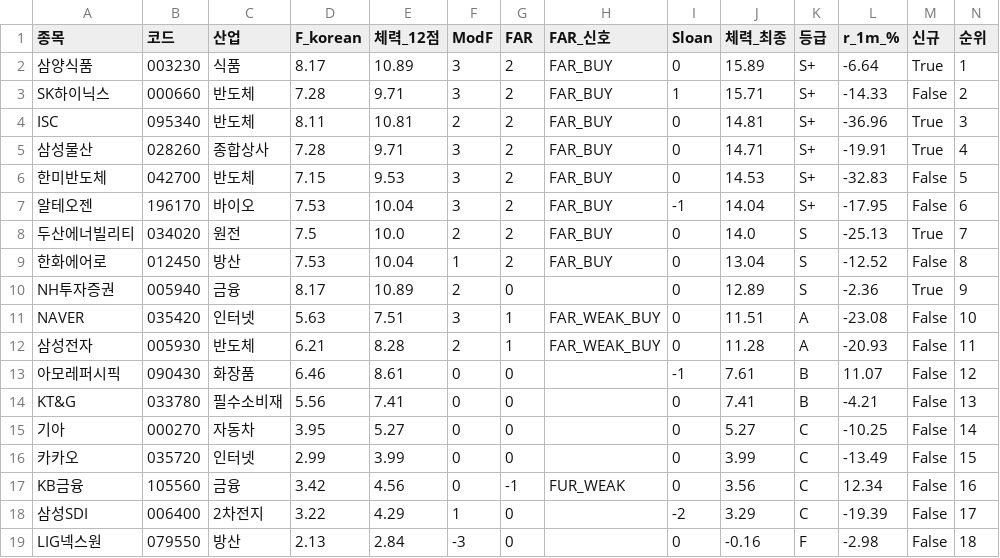
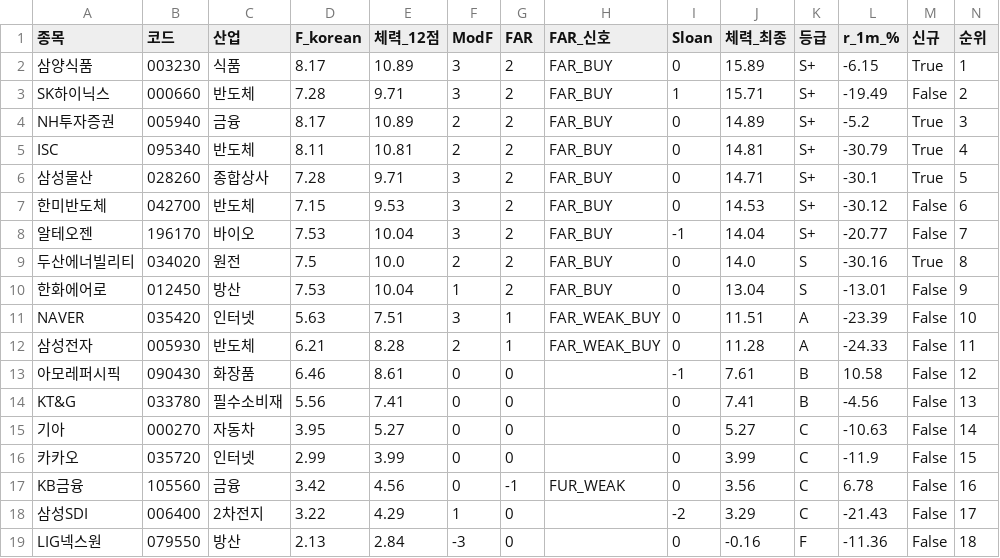
Before and after one commit to luminae21-source/jinwoo-quant-auto, a CSV file: docs/v36_scores_latest.csv, drawn as a sheet.

```diff
--- a/docs/v36_scores_latest.csv
+++ b/docs/v36_scores_latest.csv
@@ -1,19 +1,19 @@
 종목,코드,산업,F_korean,체력_12점,ModF,FAR,FAR_신호,Sloan,체력_최종,등급,r_1m_%,신규,순위
-삼양식품,003230,식품,8.17,10.89,3,2,FAR_BUY,0,15.89,S+,-6.64,True,1
-SK하이닉스,000660,반도체,7.28,9.71,3,2,FAR_BUY,1,15.71,S+,-14.33,False,2
-ISC,095340,반도체,8.11,10.81,2,2,FAR_BUY,0,14.81,S+,-36.96,True,3
-삼성물산,028260,종합상사,7.28,9.71,3,2,FAR_BUY,0,14.71,S+,-19.91,True,4
-한미반도체,042700,반도체,7.15,9.53,3,2,FAR_BUY,0,14.53,S+,-32.83,False,5
-알테오젠,196170,바이오,7.53,10.04,3,2,FAR_BUY,-1,14.04,S+,-17.95,False,6
-두산에너빌리티,034020,원전,7.5,10.0,2,2,FAR_BUY,0,14.0,S,-25.13,True,7
-한화에어로,012450,방산,7.53,10.04,1,2,FAR_BUY,0,13.04,S,-12.52,False,8
-NH투자증권,005940,금융,8.17,10.89,2,0,,0,12.89,S,-2.36,True,9
-NAVER,035420,인터넷,5.63,7.51,3,1,FAR_WEAK_BUY,0,11.51,A,-23.08,False,10
-삼성전자,005930,반도체,6.21,8.28,2,1,FAR_WEAK_BUY,0,11.28,A,-20.93,False,11
-아모레퍼시픽,090430,화장품,6.46,8.61,0,0,,-1,7.61,B,11.07,False,12
-KT&G,033780,필수소비재,5.56,7.41,0,0,,0,7.41,B,-4.21,False,13
-기아,000270,자동차,3.95,5.27,0,0,,0,5.27,C,-10.25,False,14
-카카오,035720,인터넷,2.99,3.99,0,0,,0,3.99,C,-13.49,False,15
-KB금융,105560,금융,3.42,4.56,0,-1,FUR_WEAK,0,3.56,C,12.34,False,16
-삼성SDI,006400,2차전지,3.22,4.29,1,0,,-2,3.29,C,-19.39,False,17
-LIG넥스원,079550,방산,2.13,2.84,-3,0,,0,-0.16,F,-2.98,False,18
+삼양식품,003230,식품,8.17,10.89,3,2,FAR_BUY,0,15.89,S+,-6.15,True,1
+SK하이닉스,000660,반도체,7.28,9.71,3,2,FAR_BUY,1,15.71,S+,-19.49,False,2
+NH투자증권,005940,금융,8.17,10.89,2,2,FAR_BUY,0,14.89,S+,-5.2,True,3
+ISC,095340,반도체,8.11,10.81,2,2,FAR_BUY,0,14.81,S+,-30.79,True,4
+삼성물산,028260,종합상사,7.28,9.71,3,2,FAR_BUY,0,14.71,S+,-30.1,True,5
+한미반도체,042700,반도체,7.15,9.53,3,2,FAR_BUY,0,14.53,S+,-30.12,False,6
+알테오젠,196170,바이오,7.53,10.04,3,2,FAR_BUY,-1,14.04,S+,-20.77,False,7
+두산에너빌리티,034020,원전,7.5,10.0,2,2,FAR_BUY,0,14.0,S,-30.16,True,8
+한화에어로,012450,방산,7.53,10.04,1,2,FAR_BUY,0,13.04,S,-13.01,False,9
+NAVER,035420,인터넷,5.63,7.51,3,1,FAR_WEAK_BUY,0,11.51,A,-23.39,False,10
+삼성전자,005930,반도체,6.21,8.28,2,1,FAR_WEAK_BUY,0,11.28,A,-24.33,False,11
+아모레퍼시픽,090430,화장품,6.46,8.61,0,0,,-1,7.61,B,10.58,False,12
+KT&G,033780,필수소비재,5.56,7.41,0,0,,0,7.41,B,-4.56,False,13
+기아,000270,자동차,3.95,5.27,0,0,,0,5.27,C,-10.63,False,14
+카카오,035720,인터넷,2.99,3.99,0,0,,0,3.99,C,-11.9,False,15
+KB금융,105560,금융,3.42,4.56,0,-1,FUR_WEAK,0,3.56,C,6.78,False,16
+삼성SDI,006400,2차전지,3.22,4.29,1,0,,-2,3.29,C,-21.43,False,17
+LIG넥스원,079550,방산,2.13,2.84,-3,0,,0,-0.16,F,-11.36,False,18
```
Also changed, not shown: 9 other files.
